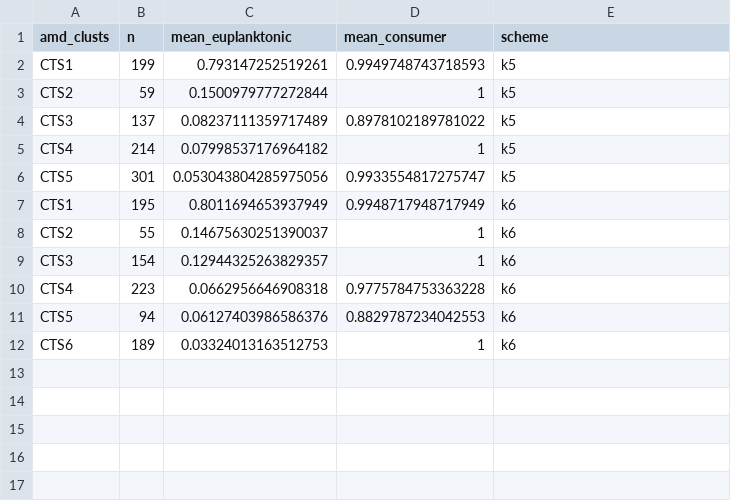
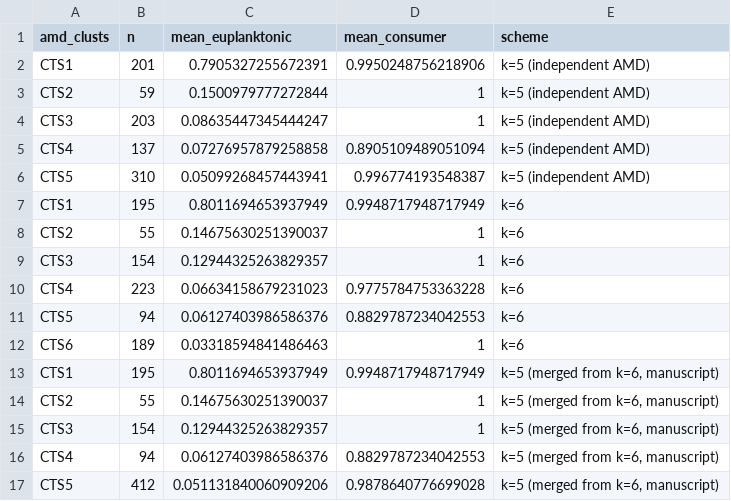
Before and after one commit to miguelmatias/trophic_simplification_azores, a CSV file: outputs/revision/A7_cts_euplanctonic_rank_key.csv, drawn as a sheet.

```diff
--- a/outputs/revision/A7_cts_euplanctonic_rank_key.csv
+++ b/outputs/revision/A7_cts_euplanctonic_rank_key.csv
@@ -1,12 +1,17 @@
 amd_clusts,n,mean_euplanktonic,mean_consumer,scheme
-CTS1,199,0.793147252519261,0.9949748743718593,k5
-CTS2,59,0.1500979777272844,1,k5
-CTS3,137,0.08237111359717489,0.8978102189781022,k5
-CTS4,214,0.07998537176964182,1,k5
-CTS5,301,0.053043804285975056,0.9933554817275747,k5
-CTS1,195,0.8011694653937949,0.9948717948717949,k6
-CTS2,55,0.14675630251390037,1,k6
-CTS3,154,0.12944325263829357,1,k6
-CTS4,223,0.0662956646908318,0.9775784753363228,k6
-CTS5,94,0.06127403986586376,0.8829787234042553,k6
-CTS6,189,0.03324013163512753,1,k6
+CTS1,201,0.7905327255672391,0.9950248756218906,k=5 (independent AMD)
+CTS2,59,0.1500979777272844,1,k=5 (independent AMD)
+CTS3,203,0.08635447345444247,1,k=5 (independent AMD)
+CTS4,137,0.07276957879258858,0.8905109489051094,k=5 (independent AMD)
+CTS5,310,0.05099268457443941,0.996774193548387,k=5 (independent AMD)
+CTS1,195,0.8011694653937949,0.9948717948717949,k=6
+CTS2,55,0.14675630251390037,1,k=6
+CTS3,154,0.12944325263829357,1,k=6
+CTS4,223,0.06634158679231023,0.9775784753363228,k=6
+CTS5,94,0.06127403986586376,0.8829787234042553,k=6
+CTS6,189,0.03318594841486463,1,k=6
+CTS1,195,0.8011694653937949,0.9948717948717949,"k=5 (merged from k=6, manuscript)"
+CTS2,55,0.14675630251390037,1,"k=5 (merged from k=6, manuscript)"
+CTS3,154,0.12944325263829357,1,"k=5 (merged from k=6, manuscript)"
+CTS4,94,0.06127403986586376,0.8829787234042553,"k=5 (merged from k=6, manuscript)"
+CTS5,412,0.051131840060909206,0.9878640776699028,"k=5 (merged from k=6, manuscript)"
```
Also changed, not shown: outputs/revision/A1x_cts_richness_summary.csv, outputs/revision/A7_cts_guild_profiles.csv, 19 other files.
